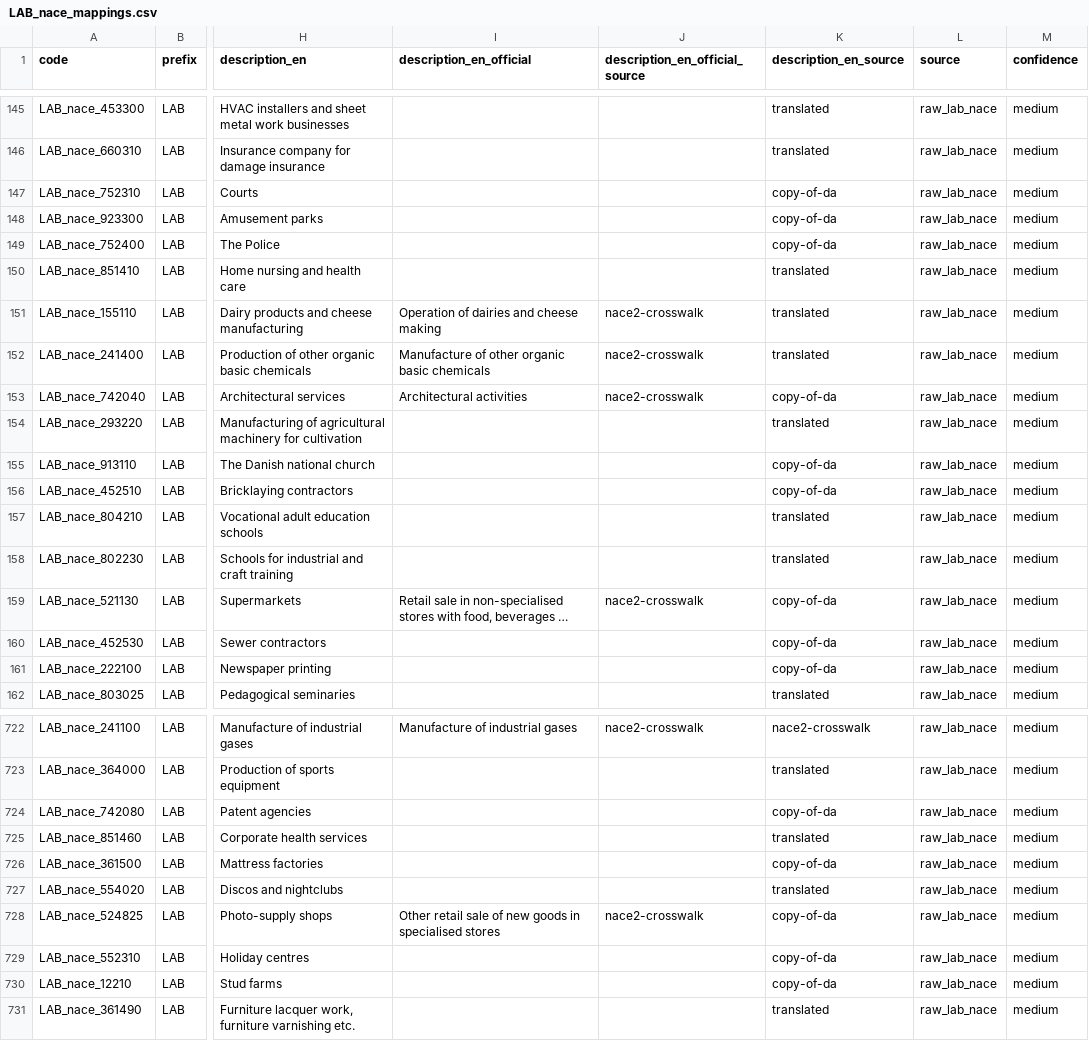
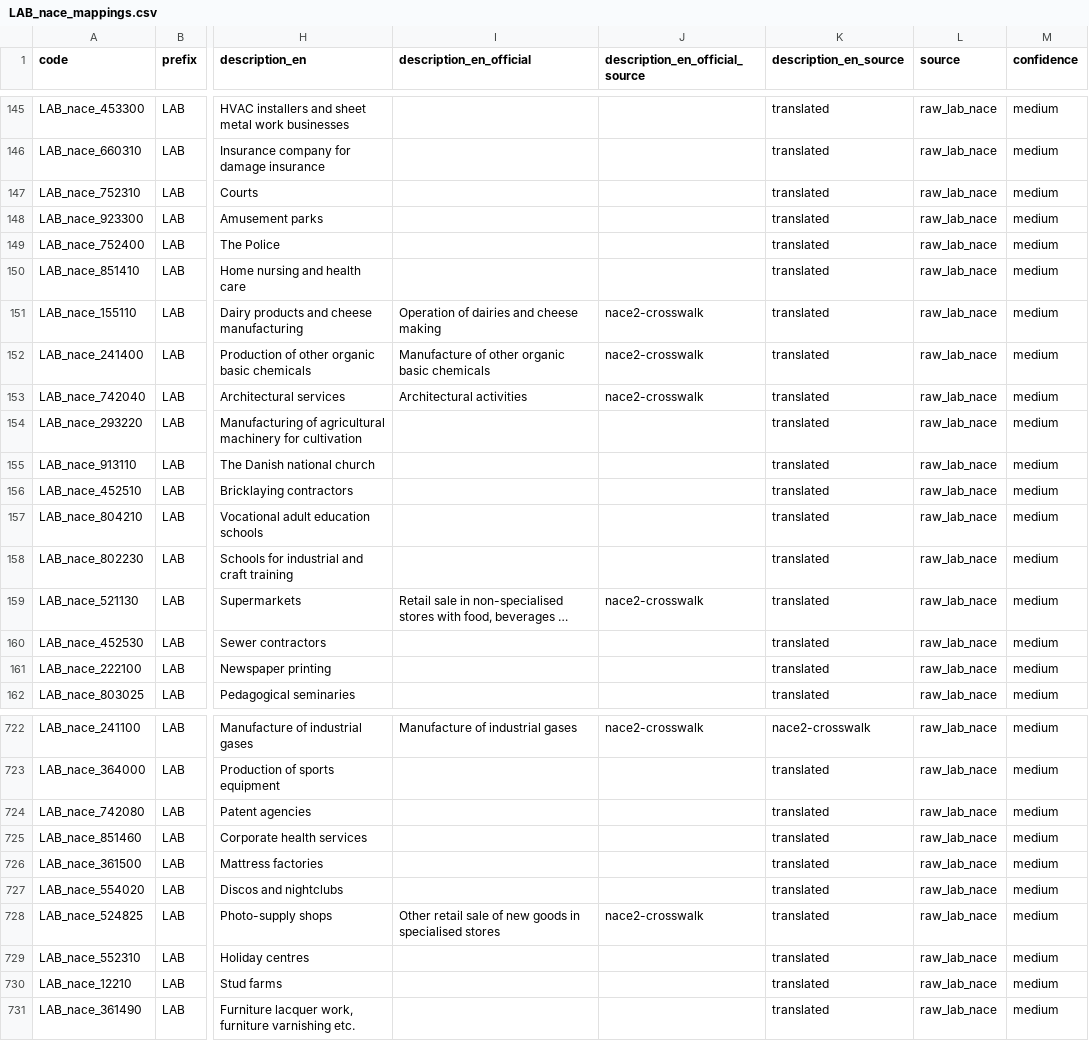
Before and after one commit to LCB0B/mapping_dst_tokens, a CSV file: hierarchical_vocab/MAPPINGS/LAB_nace_mappings.csv, drawn as a sheet; only a part is shown, gaps mark what is left out; long unchanged cells end in …; the diff covers the shown part only; the diff names each change by its address in the sheet, - before the commit and + after, or states it on an @@ line.

Commit message:
Reconcile MASTER from MAPPINGS: restore 6,128 lost official-English values
Audit (Phase 2) found MASTER had been clobbered by a late rewrite while the
per-category MAPPINGS/ files retained the correct, sourced data. Regenerating
MAPPINGS from MASTER drifted 45 files, isolated to provenance/official columns.

Fixes (recovery of documented data, no invention):
- description_en_official: restored 6,128 HEA_speciale values (src=dst-ssr-
  specialty; verified against raw/dst_downloads/ssr_speciale_2digit.csv, e.g.
  80=Almen Lægehjælp=GP, 19=Øjenlægehjælp). Coverage 47.3% -> 62.4%.
- description_en_official_source: restored the matching dst-ssr-specialty tags.
- description_en_source: upgraded 3,184 rows from generic to specific tags
  (dst_times_*, dst-ssr-specialty); recomputed copy-of-da vs translated
  objectively from en==da (corrected ~3,562 stale copy-of-da tags to translated).
- Propagated the 1 MASTER-ahead official value (LAB_nace_642000 Telecommunications).

MAPPINGS/ regenerated from corrected MASTER; regeneration is now idempotent
(MASTER is the true superset). Adds scripts/reconcile_master_from_mappings.py.

```diff
--- a/hierarchical_vocab/MAPPINGS/LAB_nace_mappings.csv
+++ b/hierarchical_vocab/MAPPINGS/LAB_nace_mappings.csv
-K147:K149 (description_en_source): copy-of-da
+K147:K149 (description_en_source): translated
-K153 (description_en_source): copy-of-da
+K153 (description_en_source): translated
-K155:K156 (description_en_source): copy-of-da
+K155:K156 (description_en_source): translated
-K159:K161 (description_en_source): copy-of-da
+K159:K161 (description_en_source): translated
-K724 (description_en_source): copy-of-da
+K724 (description_en_source): translated
-K726 (description_en_source): copy-of-da
+K726 (description_en_source): translated
-K728:K730 (description_en_source): copy-of-da
+K728:K730 (description_en_source): translated
```
Also changed, not shown: 157 edited cells elsewhere in this file, hierarchical_vocab/MAPPINGS/DEM_kom_mappings.csv, hierarchical_vocab/MAPPINGS/EDU_audd_mappings.csv, 9 other files.
